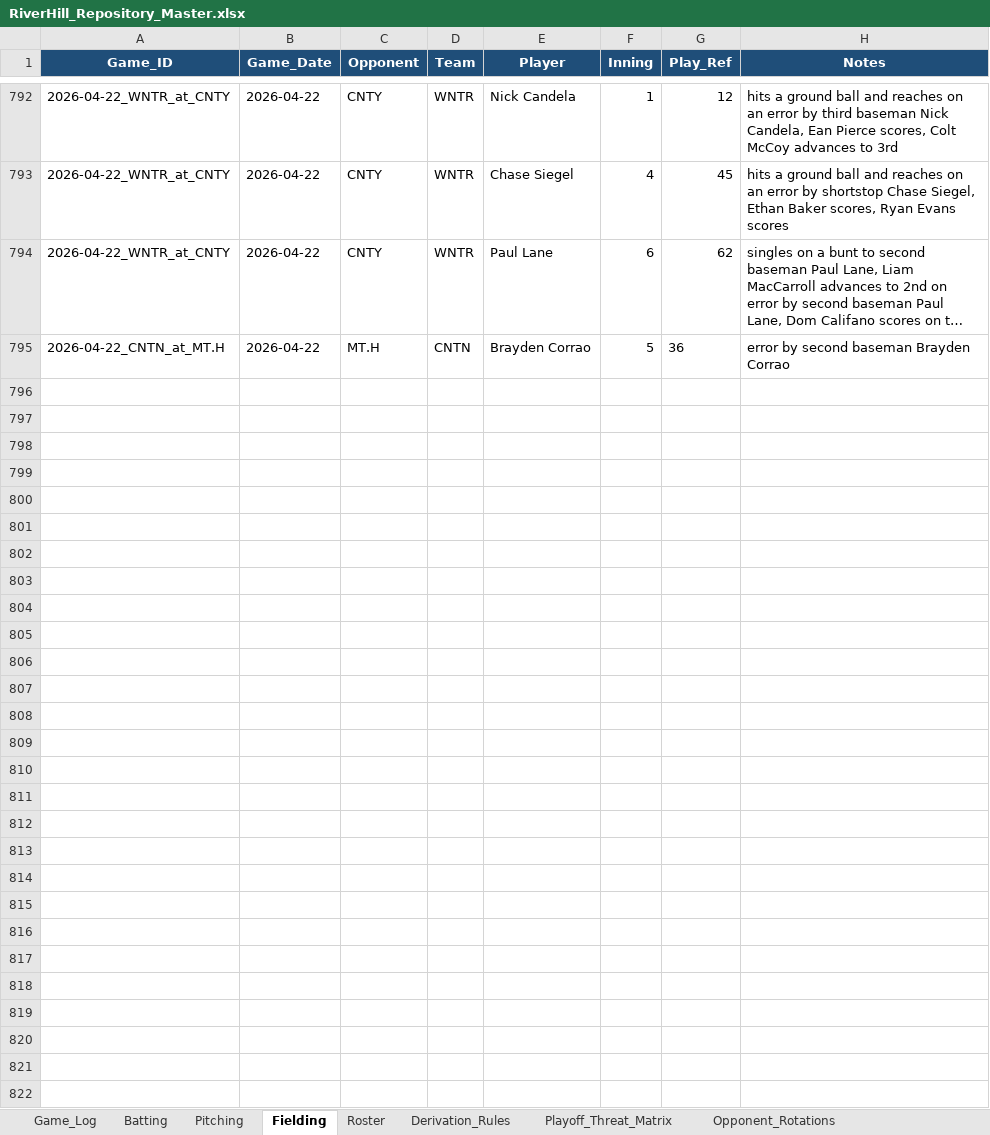
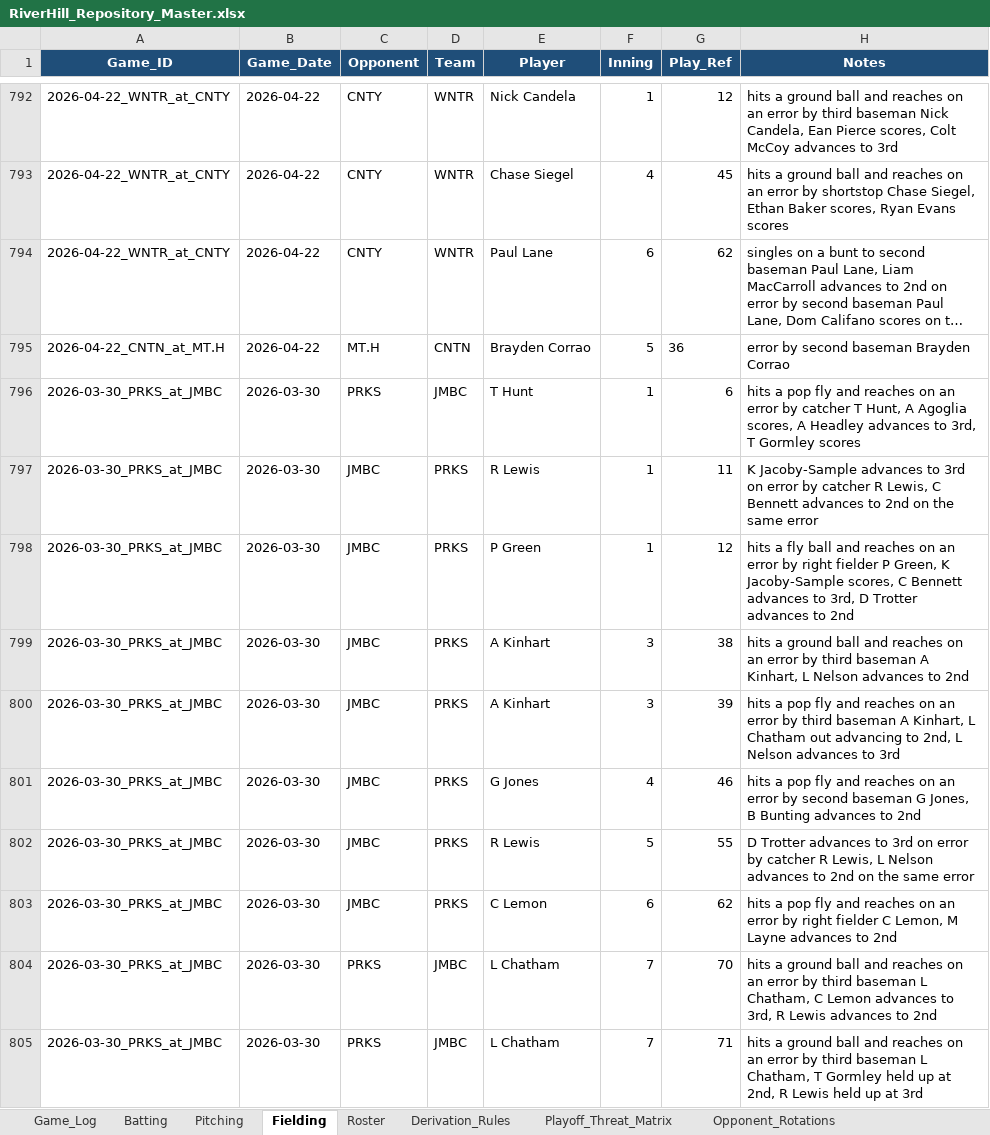
Before and after one commit to hughnorwood/hawks-scouting, an Excel workbook: data/RiverHill_Repository_Master.xlsx, sheet Fielding, drawn as a sheet; only a part is shown, gaps mark what is left out; long unchanged cells end in …; values as stored, in another font and other column widths than the file's, no borders; the diff covers the shown part only; the diff names each change by its address in the sheet, - before the commit and + after, or states it on an @@ line.

```diff
--- a/data/RiverHill_Repository_Master.xlsx (sheet Fielding)
+++ b/data/RiverHill_Repository_Master.xlsx (sheet Fielding)
+row 796: 2026-03-30_PRKS_at_JMBC | 2026-03-30 | PRKS | JMBC | T Hunt | 1 | 6 | hits a pop fly and reaches on an error by catcher T Hunt, A Agoglia scores, A Headley advances to 3rd, T Gormley scores
+row 797: 2026-03-30_PRKS_at_JMBC | 2026-03-30 | JMBC | PRKS | R Lewis | 1 | 11 | K Jacoby-Sample advances to 3rd on error by catcher R Lewis, C Bennett advances to 2nd on the same error
+row 798: 2026-03-30_PRKS_at_JMBC | 2026-03-30 | JMBC | PRKS | P Green | 1 | 12 | hits a fly ball and reaches on an error by right fielder P Green, K Jacoby-Sample scores, C Bennett advances to 3rd, D Trotter advances to 2nd
+row 799: 2026-03-30_PRKS_at_JMBC | 2026-03-30 | JMBC | PRKS | A Kinhart | 3 | 38 | hits a ground ball and reaches on an error by third baseman A Kinhart, L Nelson advances to 2nd
+row 800: 2026-03-30_PRKS_at_JMBC | 2026-03-30 | JMBC | PRKS | A Kinhart | 3 | 39 | hits a pop fly and reaches on an error by third baseman A Kinhart, L Chatham out advancing to 2nd, L Nelson advances to 3rd
+row 801: 2026-03-30_PRKS_at_JMBC | 2026-03-30 | JMBC | PRKS | G Jones | 4 | 46 | hits a pop fly and reaches on an error by second baseman G Jones, B Bunting advances to 2nd
+row 802: 2026-03-30_PRKS_at_JMBC | 2026-03-30 | JMBC | PRKS | R Lewis | 5 | 55 | D Trotter advances to 3rd on error by catcher R Lewis, L Nelson advances to 2nd on the same error
+row 803: 2026-03-30_PRKS_at_JMBC | 2026-03-30 | JMBC | PRKS | C Lemon | 6 | 62 | hits a pop fly and reaches on an error by right fielder C Lemon, M Layne advances to 2nd
+row 804: 2026-03-30_PRKS_at_JMBC | 2026-03-30 | PRKS | JMBC | L Chatham | 7 | 70 | hits a ground ball and reaches on an error by third baseman L Chatham, C Lemon advances to 3rd, R Lewis advances to 2nd
+row 805: 2026-03-30_PRKS_at_JMBC | 2026-03-30 | PRKS | JMBC | L Chatham | 7 | 71 | hits a ground ball and reaches on an error by third baseman L Chatham, T Gormley held up at 2nd, R Lewis held up at 3rd
```
Also changed, not shown: 55 added rows elsewhere in this sheet, sheet Batting, sheet Pitching, sheet Game_Log, 1 other file.
